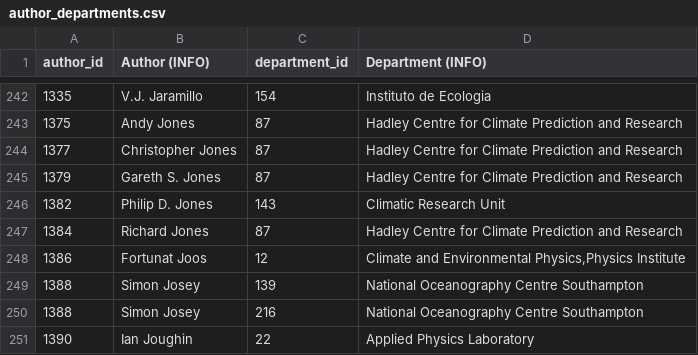
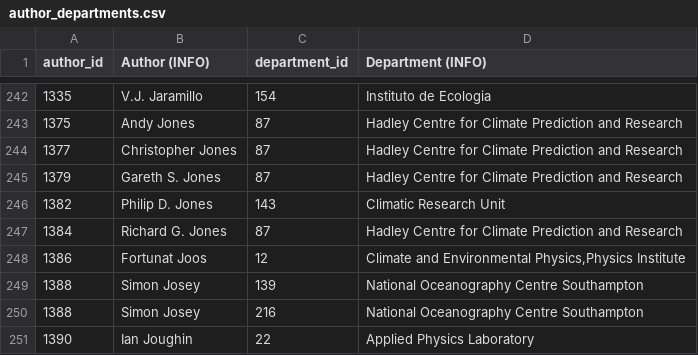
Before and after one commit to eric-brechemier/ipcc-database, a CSV file: data/author_departments.csv, drawn as a sheet; only a part is shown, gaps mark what is left out.

```diff
--- a/data/author_departments.csv
+++ b/data/author_departments.csv
@@ -246,3 +246,3 @@ author_id,Author (INFO),department_id,Department (INFO)
 1382,Philip D. Jones,143,Climatic Research Unit
-1384,Richard Jones,87,Hadley Centre for Climate Prediction and Research
+1384,Richard G. Jones,87,Hadley Centre for Climate Prediction and Research
 1386,Fortunat Joos,12,"Climate and Environmental Physics,Physics Institute"
```
Also changed, not shown: data/author_aliases.csv, data/author_institutions.csv, 3 other files.
